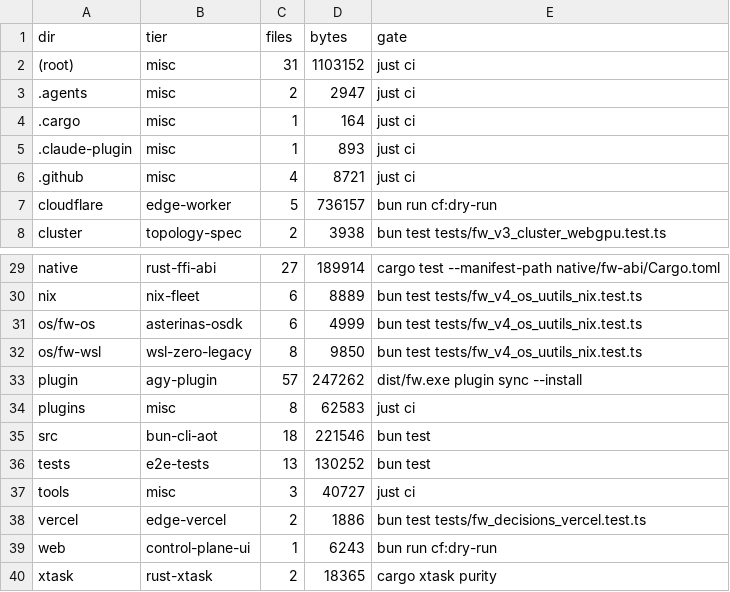
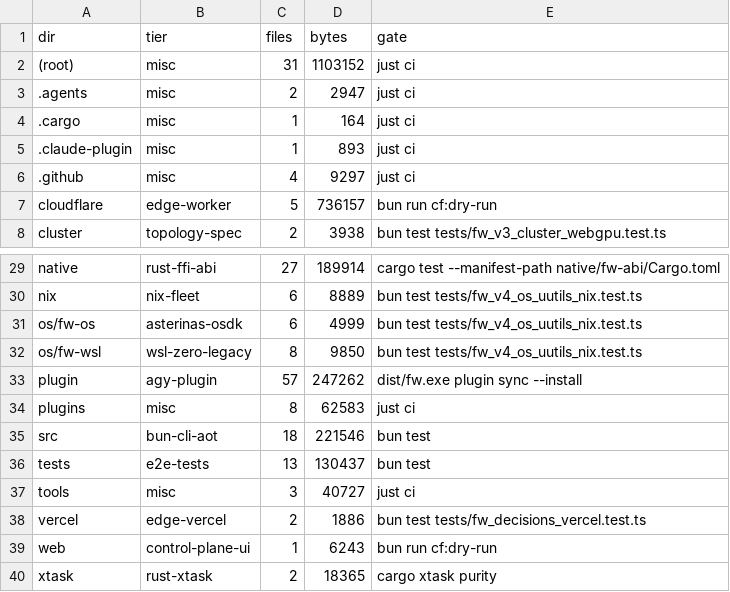
Before and after one commit to aphrody-labs/fw, a TSV file: MAP.tsv, drawn as a sheet; only a part is shown, gaps mark what is left out.

Commit message:
ci: build fw, fw_wasm, libfw_abi and agy before the live bun tests; plugin skills test compares with plugin/skills instead of a frozen list

```diff
--- a/MAP.tsv
+++ b/MAP.tsv
@@ -5,3 +5,3 @@ dir	tier	files	bytes	gate
 .claude-plugin	misc	1	893	just ci
-.github	misc	4	8721	just ci
+.github	misc	4	9297	just ci
 cloudflare	edge-worker	5	736157	bun run cf:dry-run
@@ -35,3 +35,3 @@ plugins	misc	8	62583	just ci
 src	bun-cli-aot	18	221546	bun test
-tests	e2e-tests	13	130252	bun test
+tests	e2e-tests	13	130437	bun test
 tools	misc	3	40727	just ci
```
Also changed, not shown: 2 other files.
